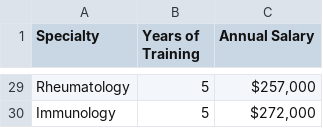
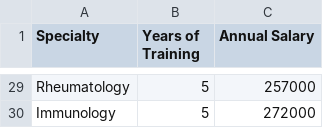
Before and after one commit to PHP-2560/r-package-lets-git-it, a CSV file: specialty_info.csv, drawn as a sheet; only a part is shown, gaps mark what is left out; the diff covers the shown part only; the diff names each change by its address in the sheet, - before the commit and + after, or states it on an @@ line.

```diff
--- a/specialty_info.csv
+++ b/specialty_info.csv
-C29 (Annual Salary): $257,000
+C29 (Annual Salary): 257000
-C30 (Annual Salary): $272,000
+C30 (Annual Salary): 272000
```
Also changed, not shown: 27 edited cells elsewhere in this file, 1 other file.
